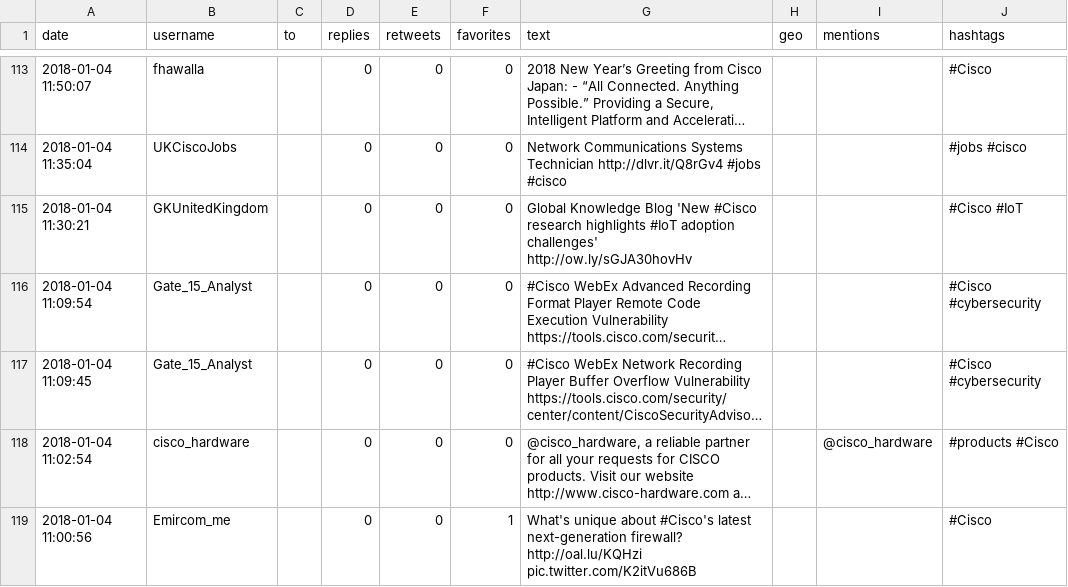
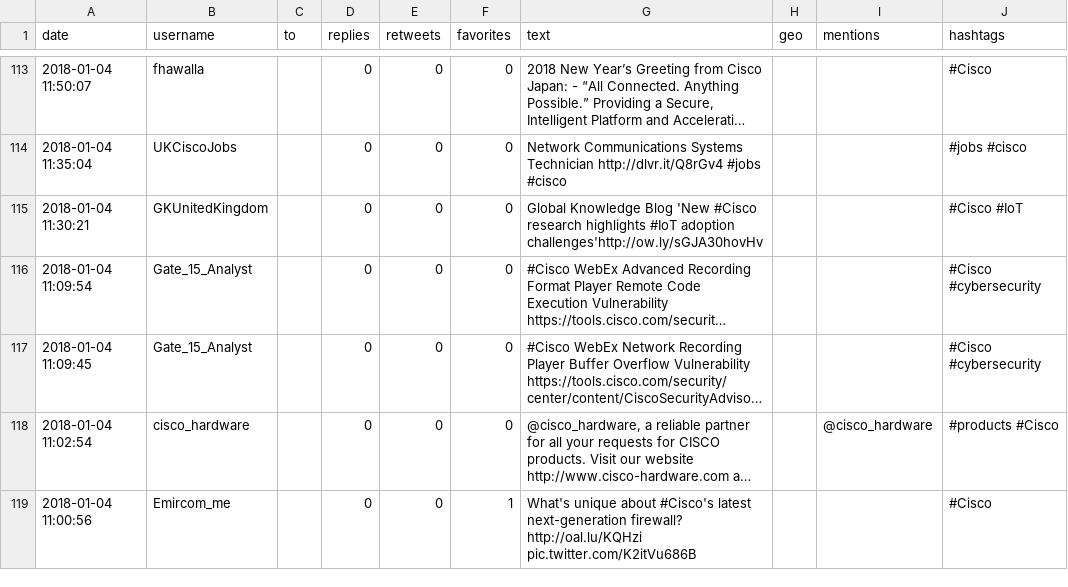
Before and after one commit to projecthubnew/oldtweets, a CSV file: cisco_2018-01-04.csv, drawn as a sheet; only a part is shown, gaps mark what is left out; long unchanged cells end in …; the diff names each change by its address in the sheet, - before the commit and + after, or states it on an @@ line.

Commit message:
2018-01-04tweet csv files added

```diff
--- a/cisco_2018-01-04.csv
+++ b/cisco_2018-01-04.csv
-G115 (text): …#IoT adoption challenges' http://ow.ly/sGJA30hovHv
+G115 (text): …#IoT adoption challenges'http://ow.ly/sGJA30hovHv
```
